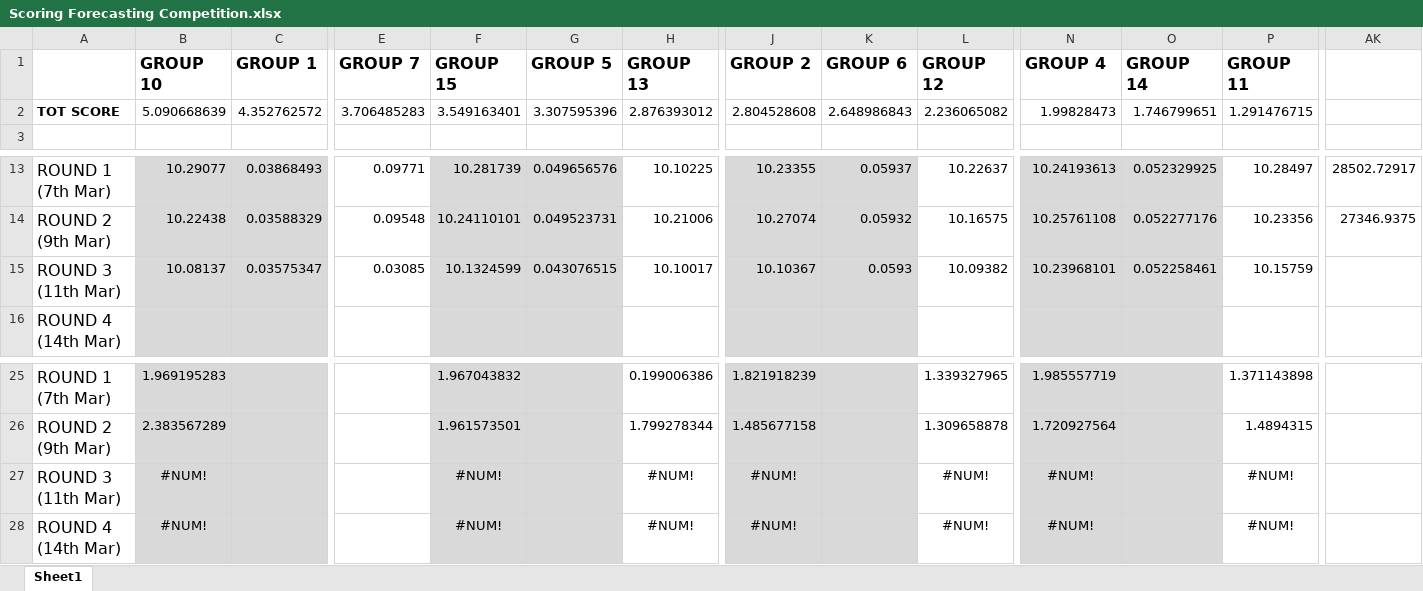
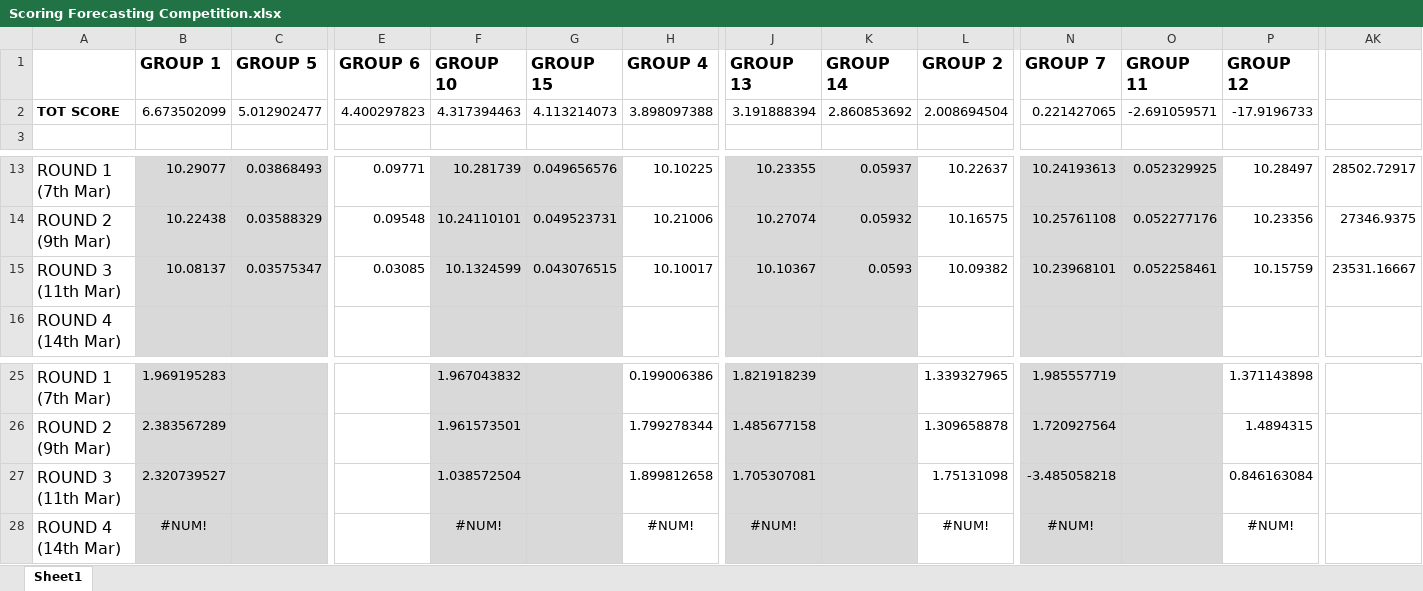
Before and after one commit to niccozagli/Forecasting_Competition_Face2Face, an Excel workbook: Scoring Forecasting Competition.xlsx, sheet Sheet1, drawn as a sheet; only a part is shown, gaps mark what is left out; values as stored, in another font and other column widths than the file's, no borders; removed rows and columns are numbered as before the commit, all else as after; rows hold the shown columns only; the diff names each change by its address in the sheet, - before the commit and + after, or states it on an @@ line.

Commit message:
Scores Third Round

```diff
--- a/Scoring Forecasting Competition.xlsx (sheet Sheet1)
+++ b/Scoring Forecasting Competition.xlsx (sheet Sheet1)
-B1: GROUP 10
+B1: GROUP 1
-C1: GROUP 1
+C1: GROUP 5
-E1: GROUP 7
+E1: GROUP 6
-F1: GROUP 15
+F1: GROUP 10
-G1: GROUP 5
+G1: GROUP 15
-H1: GROUP 13
+H1: GROUP 4
-J1: GROUP 2
+J1: GROUP 13
-K1: GROUP 6
+K1: GROUP 14
-L1: GROUP 12
+L1: GROUP 2
-N1: GROUP 4
+N1: GROUP 7
-O1: GROUP 14
+O1: GROUP 11
-P1: GROUP 11
+P1: GROUP 12
-row 2: TOT SCORE | 5.090668639 | 4.352762572 | 3.706485283 | 3.549163401 | 3.307595396 | 2.876393012 | 2.804528608 | 2.648986843 | 2.236065082 | 1.99828473 | 1.746799651 | 1.291476715
+row 2: TOT SCORE | 6.673502099 | 5.012902477 | 4.400297823 | 4.317394463 | 4.113214073 | 3.898097388 | 3.191888394 | 2.860853692 | 2.008694504 | 0.221427065 | -2.691059571 | -17.9196733
-AK15: (empty)
+AK15: 23531.16667
-row 27: ROUND 3 (11th Mar) | #NUM! |  |  | #NUM! |  | #NUM! | #NUM! |  | #NUM! | #NUM! |  | #NUM!
+row 27: ROUND 3 (11th Mar) | 2.320739527 |  |  | 1.038572504 |  | 1.899812658 | 1.705307081 |  | 1.75131098 | -3.485058218 |  | 0.846163084
```
